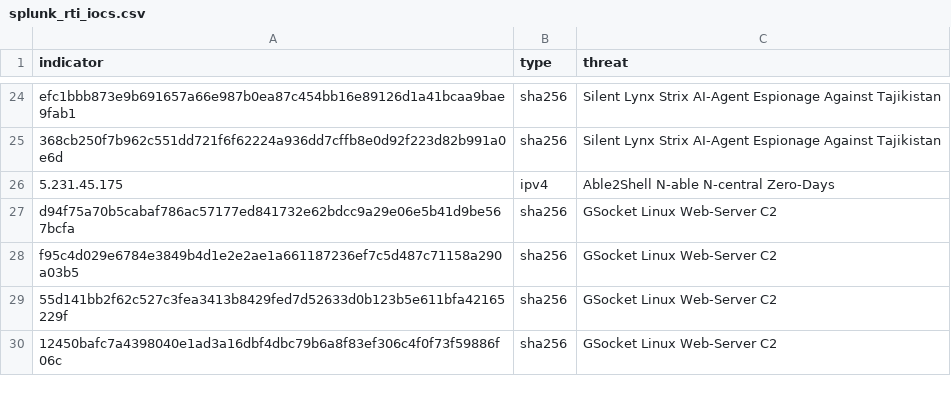
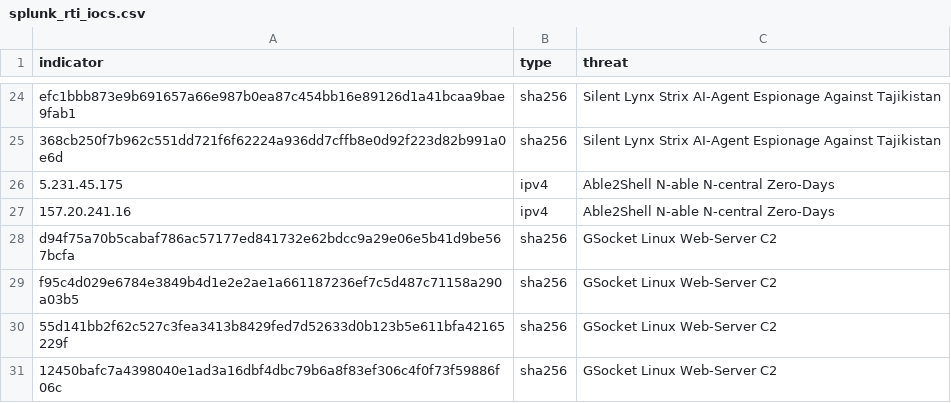
Before and after one commit to daniyyell-dev/rapid-threat-intel, a CSV file: all/splunk_rti_iocs.csv, drawn as a sheet; only a part is shown, gaps mark what is left out.

```diff
--- a/all/splunk_rti_iocs.csv
+++ b/all/splunk_rti_iocs.csv
@@ -26,2 +26,3 @@ efc1bbb873e9b691657a66e987b0ea87c454bb16e89126d1a41bcaa9bae9fab1,sha256,Silent L
 5.231.45.175,ipv4,Able2Shell N-able N-central Zero-Days
+157.20.241.16,ipv4,Able2Shell N-able N-central Zero-Days
 d94f75a70b5cabaf786ac57177ed841732e62bdcc9a29e06e5b41d9be567bcfa,sha256,GSocket Linux Web-Server C2
```
Also changed, not shown: all/defender_xdr_indicators.csv, all/iocs.csv, 15 other files.
